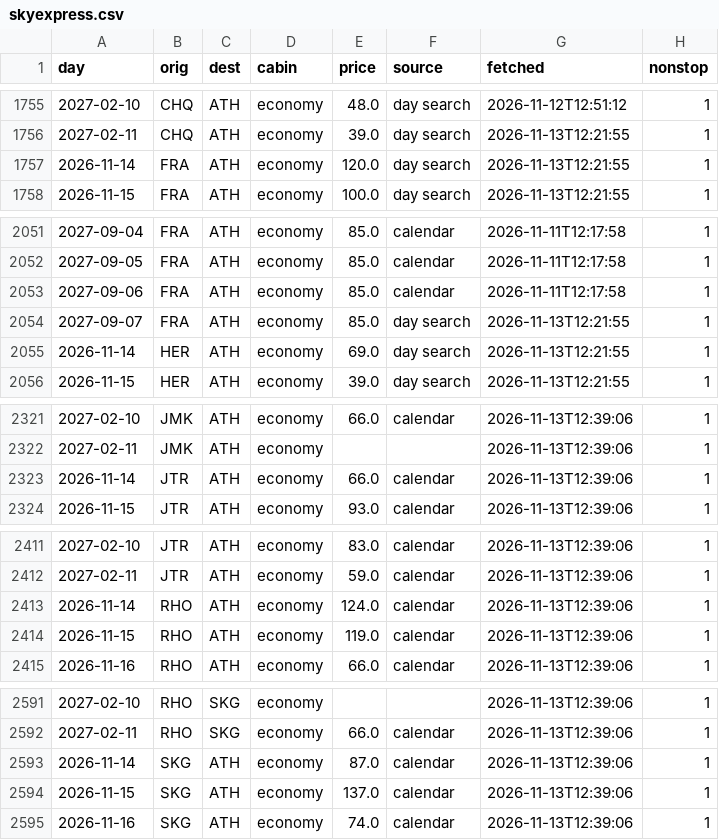
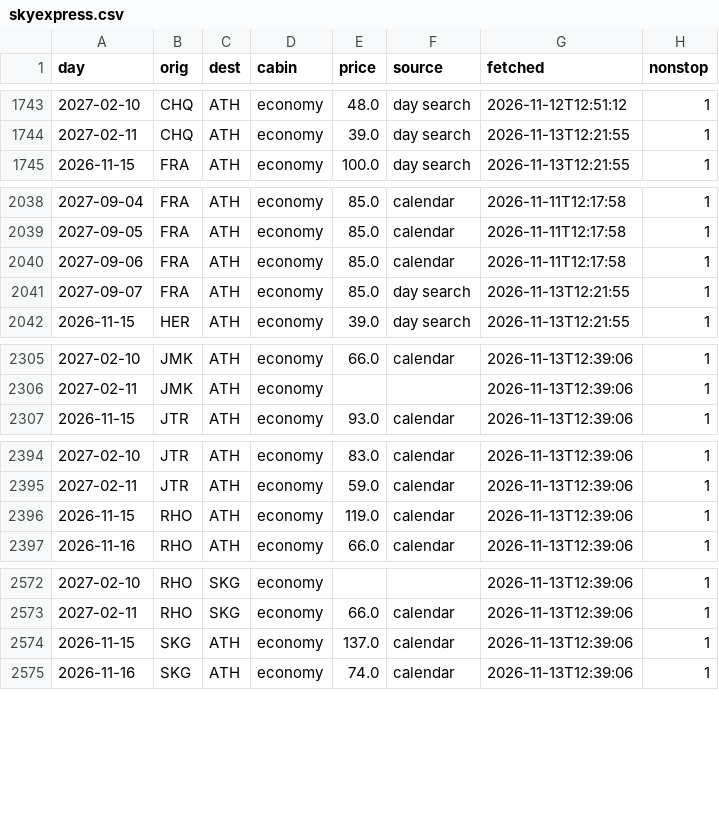
Before and after one commit to Am015-dev/AegeanBook, a CSV file: data/skyexpress.csv, drawn as a sheet; only a part is shown, gaps mark what is left out; the diff covers the shown part only; the diff names each change by its address in the sheet, - before the commit and + after, or states it on an @@ line.

```diff
--- a/data/skyexpress.csv
+++ b/data/skyexpress.csv
-row 1757: 2026-11-14 | FRA | ATH | economy | 120.0 | day search | 2026-11-13T12:21:55 | 1
-row 2055: 2026-11-14 | HER | ATH | economy | 69.0 | day search | 2026-11-13T12:21:55 | 1
-row 2323: 2026-11-14 | JTR | ATH | economy | 66.0 | calendar | 2026-11-13T12:39:06 | 1
-row 2413: 2026-11-14 | RHO | ATH | economy | 124.0 | calendar | 2026-11-13T12:39:06 | 1
-row 2593: 2026-11-14 | SKG | ATH | economy | 87.0 | calendar | 2026-11-13T12:39:06 | 1
```
Also changed, not shown: 20 removed rows elsewhere in this file, data/daily.csv, data/daily_hotel.csv, 5 other files.
